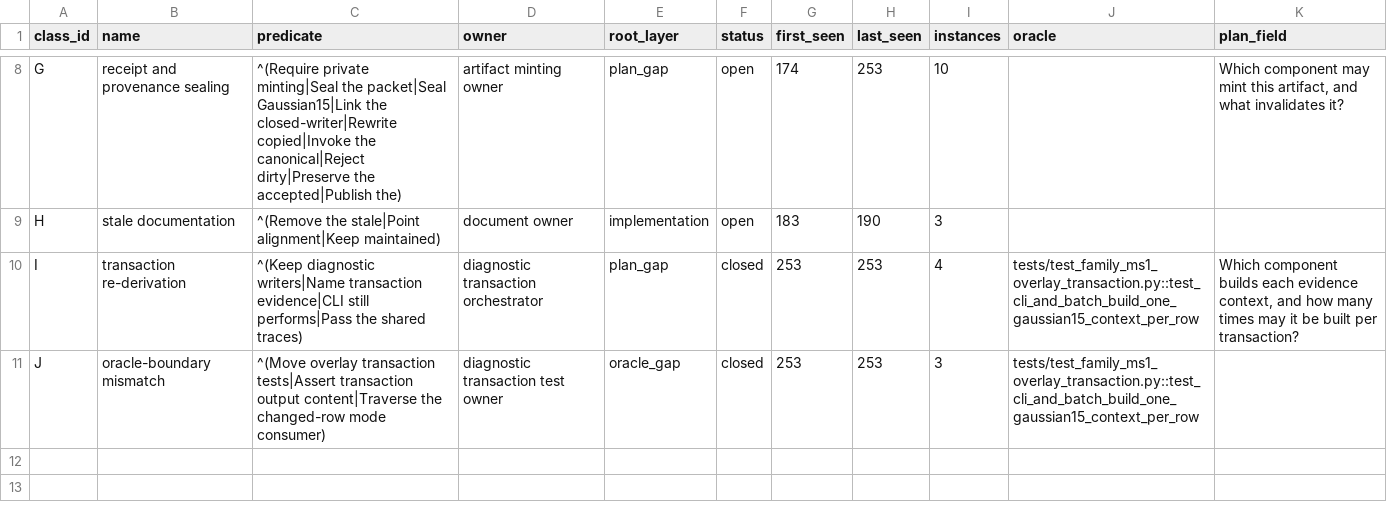
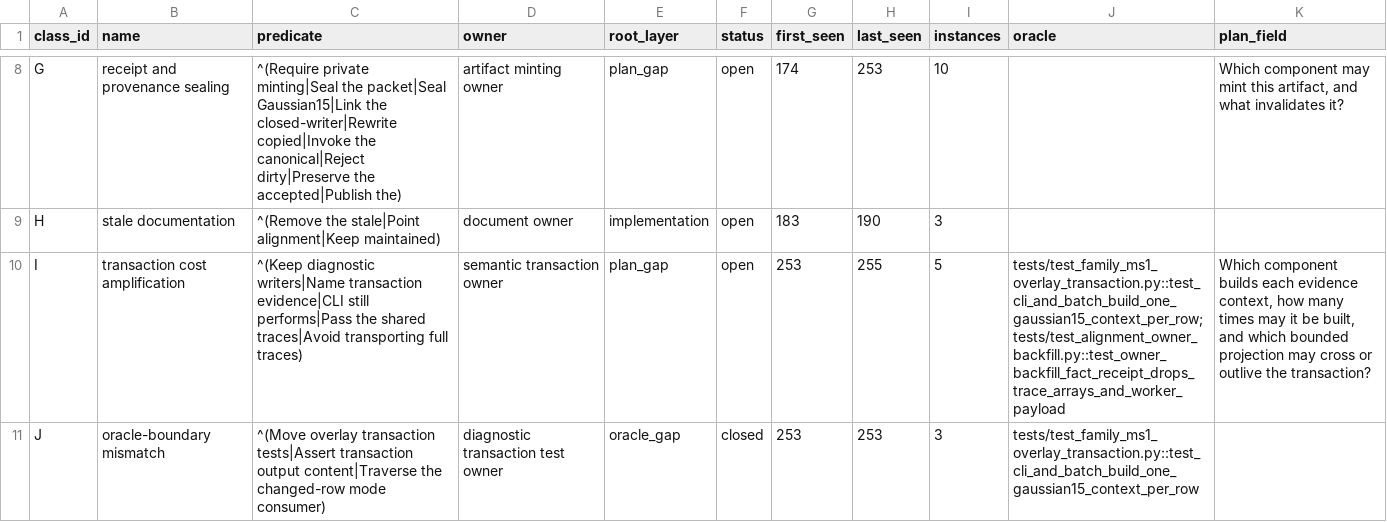
Before and after one commit to bosschen0429/XIC_Extractor, a TSV file: docs/finding_class_ledger.tsv, drawn as a sheet; only a part is shown, gaps mark what is left out.

Commit message:
fix(owner-backfill): bound worker fact payload

```diff
--- a/docs/finding_class_ledger.tsv
+++ b/docs/finding_class_ledger.tsv
@@ -9,3 +9,3 @@ G	receipt and provenance sealing	^(Require private minting|Seal the packet|Seal
 H	stale documentation	^(Remove the stale|Point alignment|Keep maintained)	document owner	implementation	open	183	190	3	""	""
-I	transaction re-derivation	^(Keep diagnostic writers|Name transaction evidence|CLI still performs|Pass the shared traces)	diagnostic transaction orchestrator	plan_gap	closed	253	253	4	tests/test_family_ms1_overlay_transaction.py::test_cli_and_batch_build_one_gaussian15_context_per_row	Which component builds each evidence context, and how many times may it be built per transaction?
+I	transaction cost amplification	^(Keep diagnostic writers|Name transaction evidence|CLI still performs|Pass the shared traces|Avoid transporting full traces)	semantic transaction owner	plan_gap	open	253	255	5	tests/test_family_ms1_overlay_transaction.py::test_cli_and_batch_build_one_gaussian15_context_per_row;tests/test_alignment_owner_backfill.py::test_owner_backfill_fact_receipt_drops_trace_arrays_and_worker_payload	Which component builds each evidence context, how many times may it be built, and which bounded projection may cross or outlive the transaction?
 J	oracle-boundary mismatch	^(Move overlay transaction tests|Assert transaction output content|Traverse the changed-row mode consumer)	diagnostic transaction test owner	oracle_gap	closed	253	253	3	tests/test_family_ms1_overlay_transaction.py::test_cli_and_batch_build_one_gaussian15_context_per_row	""
```
Also changed, not shown: 4 other files.
